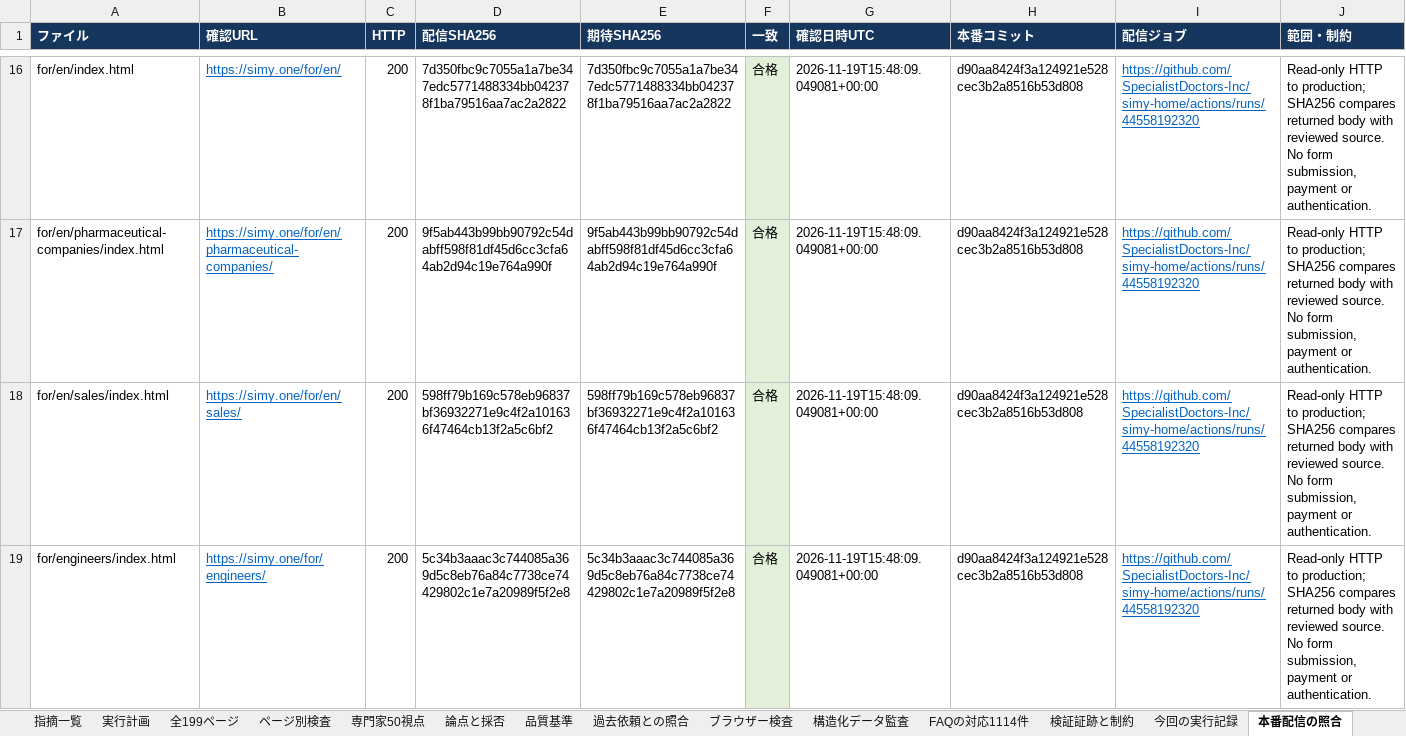
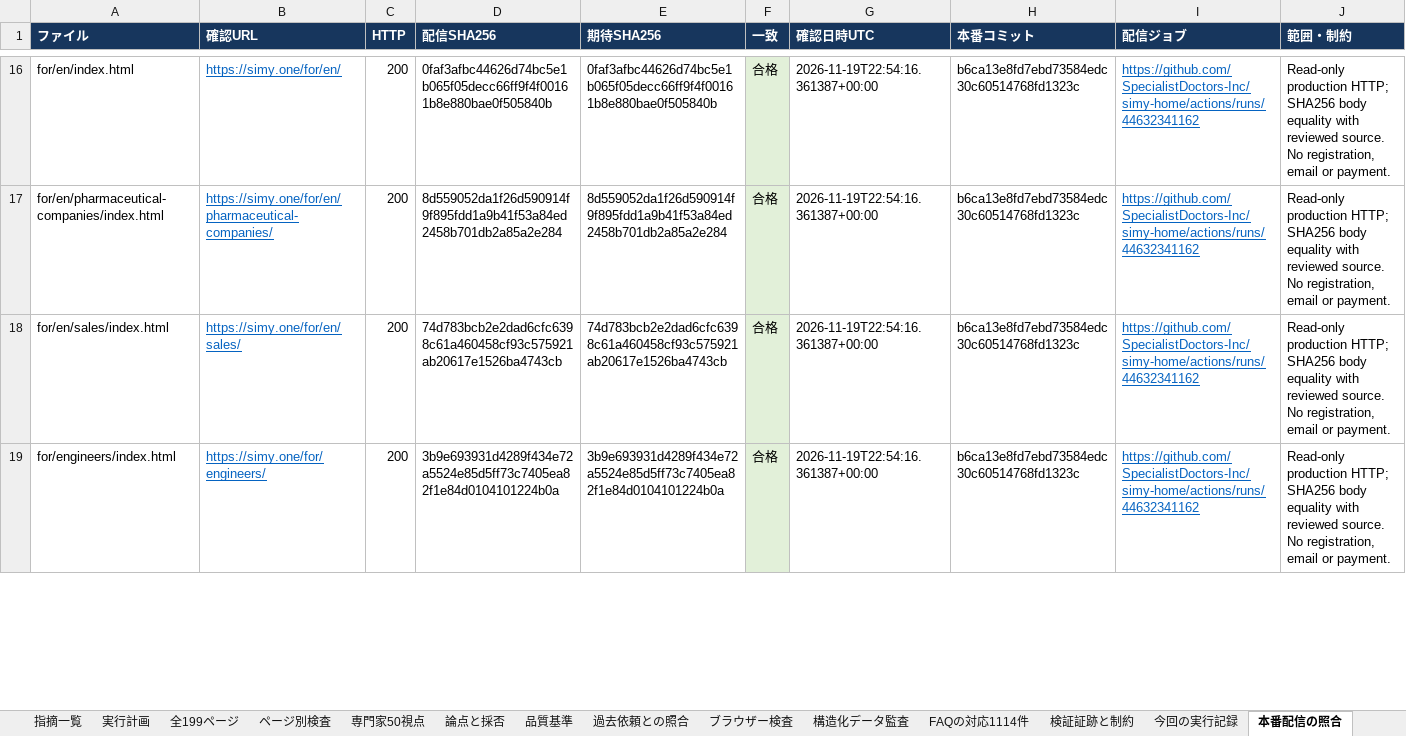
Before and after one commit to SpecialistDoctors-Inc/simy-home, an Excel workbook: docs/sitewide-quality/SIMY_全ページレビューと改善計画_20261119.xlsx, sheet 本番配信の照合, drawn as a sheet; only a part is shown, gaps mark what is left out; values as stored, in another font and other column widths than the file's, no borders; table styles not drawn; the diff covers the shown part only; the diff names each change by its address in the sheet, - before the commit and + after, or states it on an @@ line.

Commit message:
Record verified production results and remaining acceptance evidence (#497)

```diff
--- a/docs/sitewide-quality/SIMY_全ページレビューと改善計画_20261119.xlsx (sheet 本番配信の照合)
+++ b/docs/sitewide-quality/SIMY_全ページレビューと改善計画_20261119.xlsx (sheet 本番配信の照合)
-D16 (配信SHA256): 7d350fbc9c7055a1a7be347edc5771488334bb042378f1ba79516aa7ac2a2822
+D16 (配信SHA256): 0faf3afbc44626d74bc5e1b065f05decc66ff9f4f00161b8e880bae0f505840b
-E16 (期待SHA256): 7d350fbc9c7055a1a7be347edc5771488334bb042378f1ba79516aa7ac2a2822
+E16 (期待SHA256): 0faf3afbc44626d74bc5e1b065f05decc66ff9f4f00161b8e880bae0f505840b
-G16:G19 (確認日時UTC): 2026-11-19T15:48:09.049081+00:00
+G16:G19 (確認日時UTC): 2026-11-19T22:54:16.361387+00:00
-H16:H19 (本番コミット): d90aa8424f3a124921e528cec3b2a8516b53d808
+H16:H19 (本番コミット): b6ca13e8fd7ebd73584edc30c60514768fd1323c
-I16:I19 (配信ジョブ): https://github.com/SpecialistDoctors-Inc/simy-home/actions/runs/44558192320
+I16:I19 (配信ジョブ): https://github.com/SpecialistDoctors-Inc/simy-home/actions/runs/44632341162
-J16:J19 (範囲・制約): Read-only HTTP to production; SHA256 compares returned body with reviewed source. No form submission, payment or authentication.
+J16:J19 (範囲・制約): Read-only production HTTP; SHA256 body equality with reviewed source. No registration, email or payment.
-D17 (配信SHA256): 9f5ab443b99bb90792c54dabff598f81df45d6cc3cfa64ab2d94c19e764a990f
+D17 (配信SHA256): 8d559052da1f26d590914f9f895fdd1a9b41f53a84ed2458b701db2a85a2e284
-E17 (期待SHA256): 9f5ab443b99bb90792c54dabff598f81df45d6cc3cfa64ab2d94c19e764a990f
+E17 (期待SHA256): 8d559052da1f26d590914f9f895fdd1a9b41f53a84ed2458b701db2a85a2e284
-D18 (配信SHA256): 598ff79b169c578eb96837bf36932271e9c4f2a101636f47464cb13f2a5c6bf2
+D18 (配信SHA256): 74d783bcb2e2dad6cfc6398c61a460458cf93c575921ab20617e1526ba4743cb
-E18 (期待SHA256): 598ff79b169c578eb96837bf36932271e9c4f2a101636f47464cb13f2a5c6bf2
+E18 (期待SHA256): 74d783bcb2e2dad6cfc6398c61a460458cf93c575921ab20617e1526ba4743cb
-D19 (配信SHA256): 5c34b3aaac3c744085a369d5c8eb76a84c7738ce74429802c1e7a20989f5f2e8
+D19 (配信SHA256): 3b9e693931d4289f434e72a5524e85d5ff73c7405ea82f1e84d0104101224b0a
-E19 (期待SHA256): 5c34b3aaac3c744085a369d5c8eb76a84c7738ce74429802c1e7a20989f5f2e8
+E19 (期待SHA256): 3b9e693931d4289f434e72a5524e85d5ff73c7405ea82f1e84d0104101224b0a
```
Also changed, not shown: 25 added rows and 966 edited cells elsewhere in this sheet, sheet 残る7項目の追加実行, sheet 指摘一覧, sheet 検証証跡と制約, sheet 公式資料の取得, sheet 過去依頼との照合, sheet 実行計画, 1 more sheet, other sheet tabs, 11 other files.
